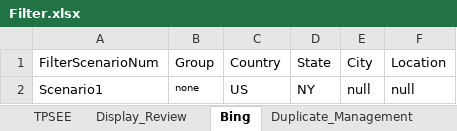
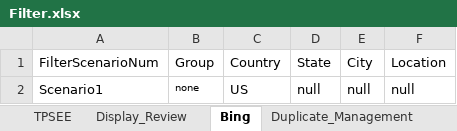
Before and after one commit to DAC-Projects/DACAutomation, an Excel workbook: data/Filter.xlsx, sheet Bing, drawn as a sheet; values as stored, in another font and other column widths than the file's, no borders; the diff names each change by its address in the sheet, - before the commit and + after, or states it on an @@ line.

```diff
--- a/data/Filter.xlsx (sheet Bing)
+++ b/data/Filter.xlsx (sheet Bing)
-D2 (State): NY
+D2 (State): null
```
Also changed, not shown: sheet Duplicate_Management, sheet TPSEE, data/GroupAndAccountKeywords.xlsx, data/Reviews.xlsx, 12 other files.
